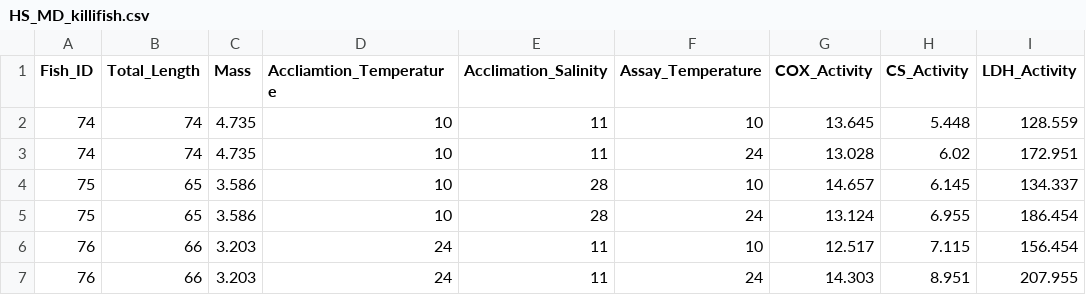
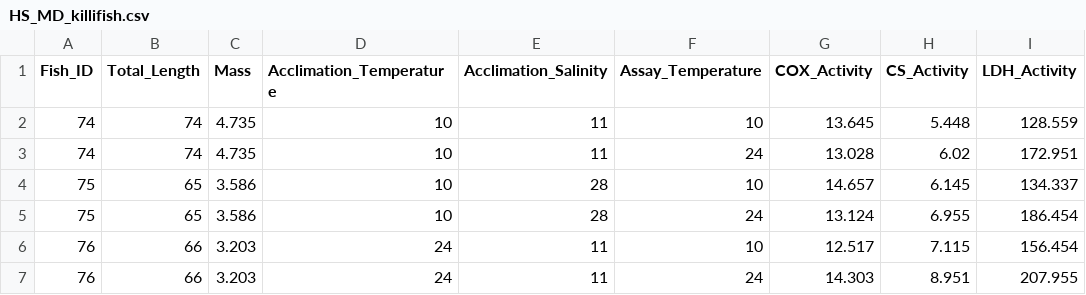
Before and after one commit to mollyfuzhu-stack/Final_Project_Molly_Hayden, a CSV file: Data_Set/HS_MD_killifish.csv, drawn as a sheet; only a part is shown; the diff names each change by its address in the sheet, - before the commit and + after, or states it on an @@ line.

Commit message:
Added all effects plot and changed the spelling of Accliamation ot acclimation

```diff
--- a/Data_Set/HS_MD_killifish.csv
+++ b/Data_Set/HS_MD_killifish.csv
-D1: Accliamtion_Temperature
+D1: Acclimation_Temperature
```
Also changed, not shown: 2 other files.
